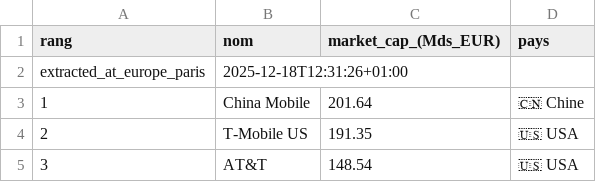
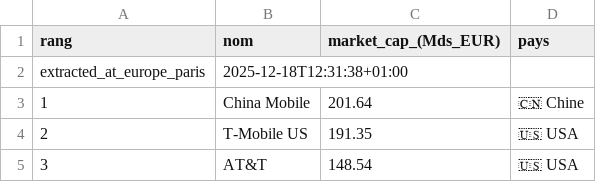
Before and after one commit to fablamenas/marketcap-telecom-scraping, a CSV file: telecom_market_caps_eur_billion.csv, drawn as a sheet; only a part is shown.

Commit message:
📊 Update market cap data - 2025-12-18 12:31

```diff
--- a/telecom_market_caps_eur_billion.csv
+++ b/telecom_market_caps_eur_billion.csv
@@ -1,3 +1,3 @@
 rang,nom,market_cap_(Mds_EUR),pays
-extracted_at_europe_paris,2025-12-18T12:31:26+01:00,,
+extracted_at_europe_paris,2025-12-18T12:31:38+01:00,,
 1,China Mobile,201.64,🇨🇳 Chine
```
